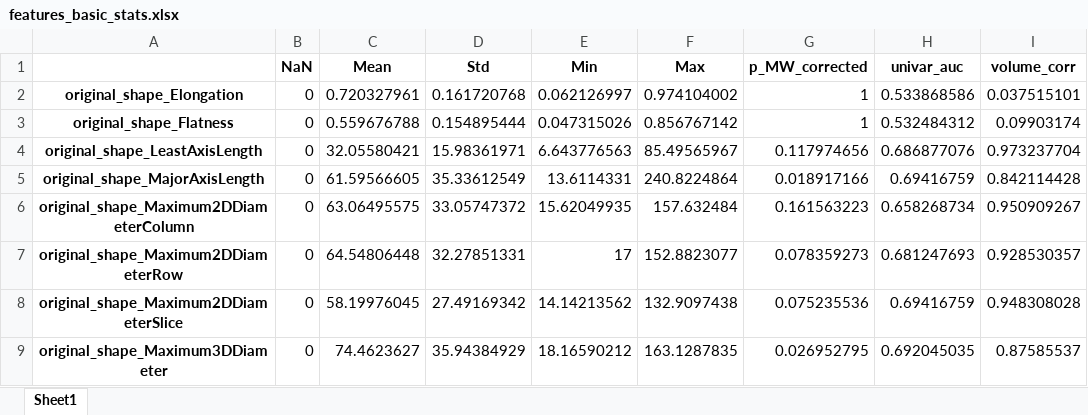
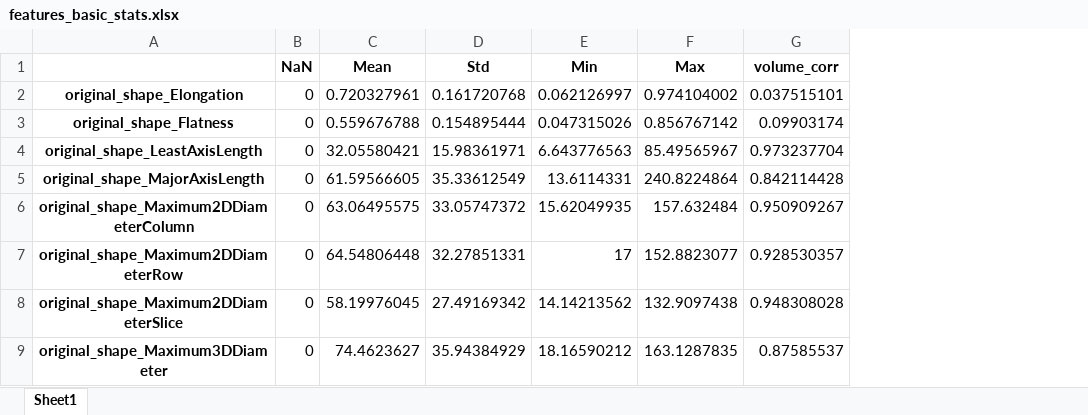
Before and after one commit to primakov/precision-medicine-toolbox, an Excel workbook: data/features/features_basic_stats.xlsx, sheet Sheet1, drawn as a sheet; only a part is shown; values as stored, in another font and other column widths than the file's, no borders; the diff names each change by its address in the sheet, - before the commit and + after, or states it on an @@ line.

```diff
--- a/data/features/features_basic_stats.xlsx (sheet Sheet1)
+++ b/data/features/features_basic_stats.xlsx (sheet Sheet1)
-column G (p_MW_corrected), rows 2-9: 1 | 1 | 0.117974656 | 0.018917166 | 0.161563223 | 0.078359273 | 0.075235536 | 0.026952795
-column H (univar_auc), rows 2-9: 0.533868586 | 0.532484312 | 0.686877076 | 0.69416759 | 0.658268734 | 0.681247693 | 0.69416759 | 0.692045035
```
Also changed, not shown: 7 other files.
